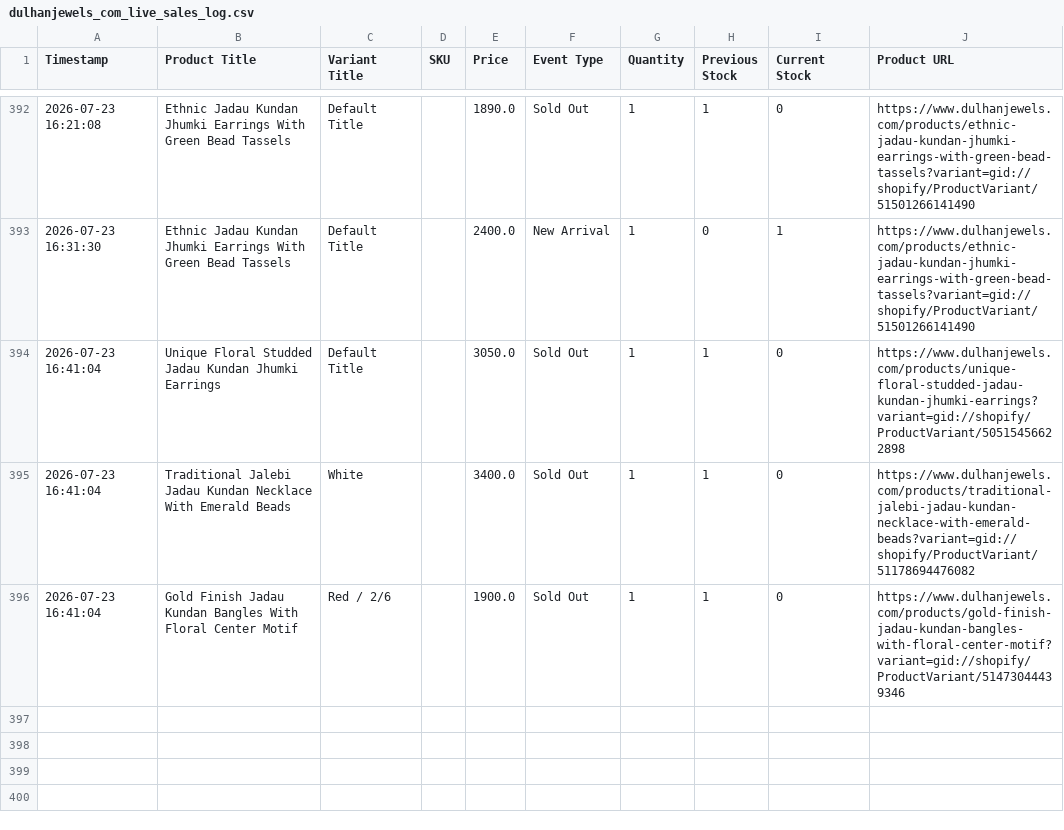
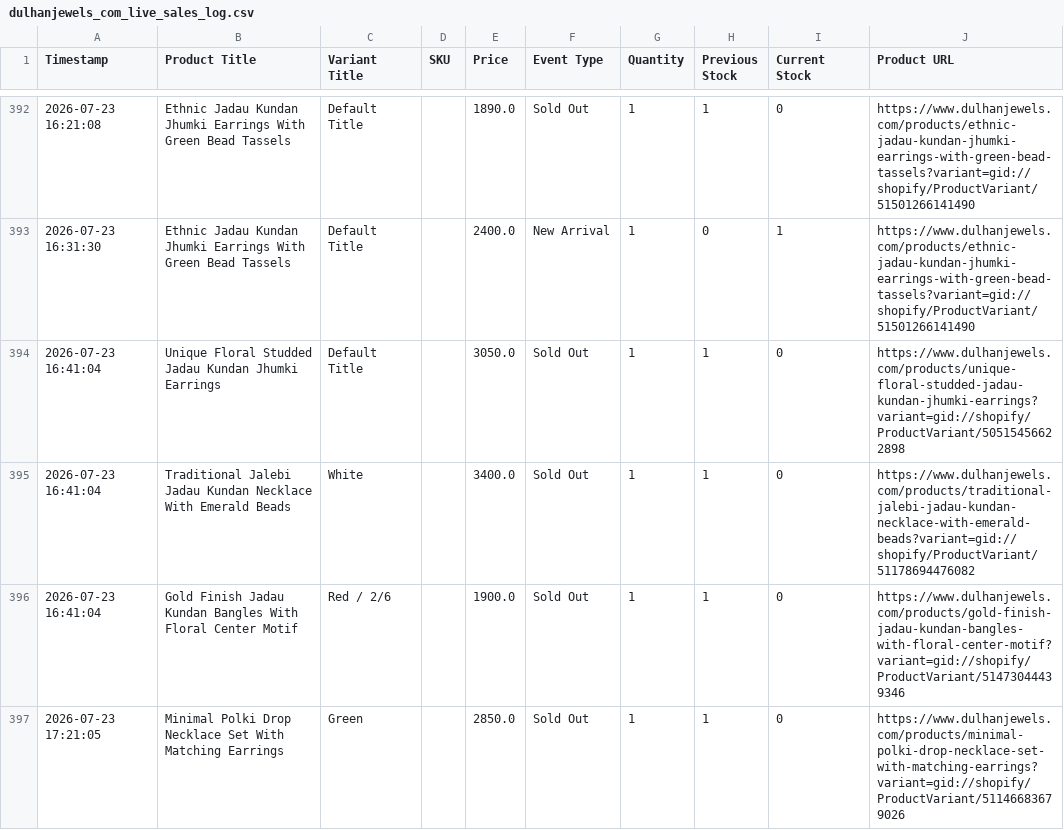
Before and after one commit to ictmentorshipdrive3-boop/Telegram-shopify-inventory-tracker-, a CSV file: dulhanjewels_com_live_sales_log.csv, drawn as a sheet; only a part is shown, gaps mark what is left out.

```diff
--- a/dulhanjewels_com_live_sales_log.csv
+++ b/dulhanjewels_com_live_sales_log.csv
@@ -396 +396,2 @@ Timestamp,Product Title,Variant Title,SKU,Price,Event Type,Quantity,Previous Sto
 2026-07-23 16:41:04,Gold Finish Jadau Kundan Bangles With Floral Center Motif,Red / 2/6,,1900.0,Sold Out,1,1,0,https://www.dulhanjewels.com/products/gold-finish-jadau-kundan-bangles-with-floral-center-motif?variant=gid://shopify/ProductVariant/51473044439346
+2026-07-23 17:21:05,Minimal Polki Drop Necklace Set With Matching Earrings,Green,,2850.0,Sold Out,1,1,0,https://www.dulhanjewels.com/products/minimal-polki-drop-necklace-set-with-matching-earrings?variant=gid://shopify/ProductVariant/51146683679026
```
Also changed, not shown: 1 other file.
